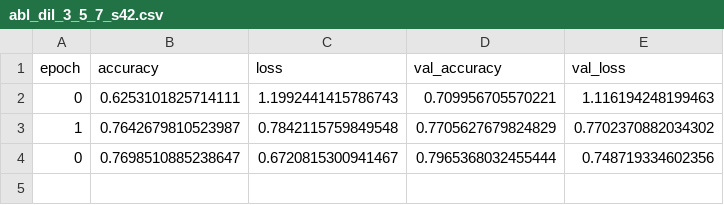
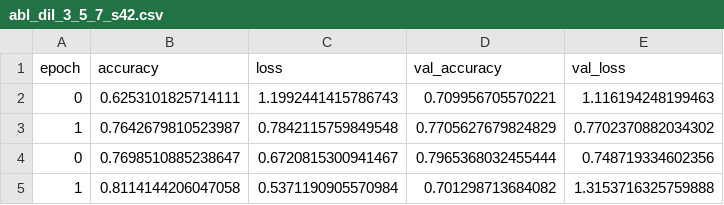
Before and after one commit to RiteshKumar2e/MobileNetV2, a CSV file: paper_results_gc10det/logs/abl_dil_3_5_7_s42.csv, drawn as a sheet; the diff names each change by its address in the sheet, - before the commit and + after, or states it on an @@ line.

```diff
--- a/paper_results_gc10det/logs/abl_dil_3_5_7_s42.csv
+++ b/paper_results_gc10det/logs/abl_dil_3_5_7_s42.csv
+row 5: 1 | 0.8114144206047058 | 0.5371190905570984 | 0.701298713684082 | 1.3153716325759888
```
Also changed, not shown: paper_results_gc10det/tables/table_ablation.csv, 14 other files.
